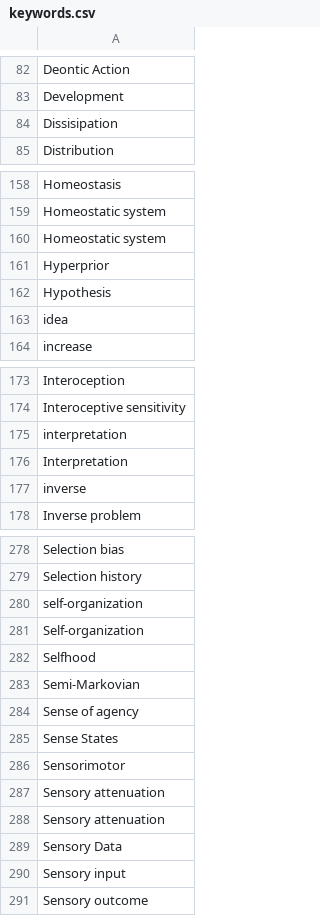
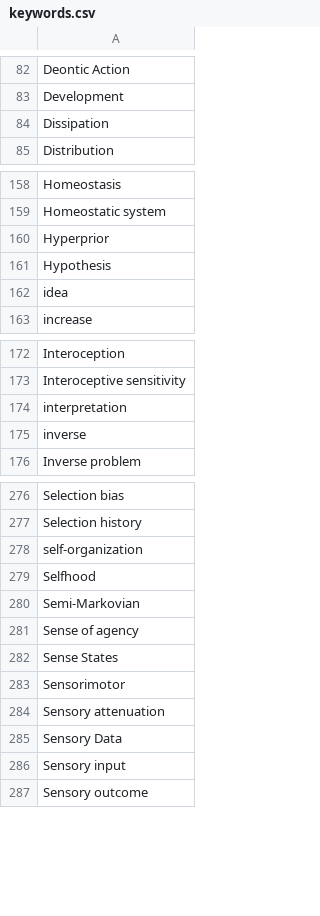
Before and after one commit to ActiveInferenceInstitute/Knowledge-Engineering, a CSV file: Literature_Analysis/PDF_Scrape/resc/params/keywords.csv, drawn as a sheet; only a part is shown, gaps mark what is left out.

Commit message:
chore: deduplicate keyword parameter list and fix misspelling
keywords.csv drops 4 duplicate rows (exact and case-variant terms that
normalize to the same key) and fixes the misspelling 'Dissisipation' ->
'Dissipation'. The normalized keyword dict produced by dataImport.py is
identical before/after except the intended Dissipation change, so runtime
behavior is unchanged. Line endings restored to LF.

```diff
--- a/Literature_Analysis/PDF_Scrape/resc/params/keywords.csv
+++ b/Literature_Analysis/PDF_Scrape/resc/params/keywords.csv
@@ -83,3 +83,3 @@ Deontic Action
 Development
-Dissisipation
+Dissipation
 Distribution
@@ -159,3 +159,2 @@ Homeostasis
 Homeostatic system
-Homeostatic system
 Hyperprior
@@ -175,3 +174,2 @@ Interoceptive sensitivity
 interpretation
-Interpretation
 inverse
@@ -280,3 +278,2 @@ Selection history
 self-organization
-Self-organization
 Selfhood
@@ -286,3 +283,2 @@ Sense States
 Sensorimotor
-Sensory attenuation
 Sensory attenuation
```
Also changed, not shown: 1 other file.
